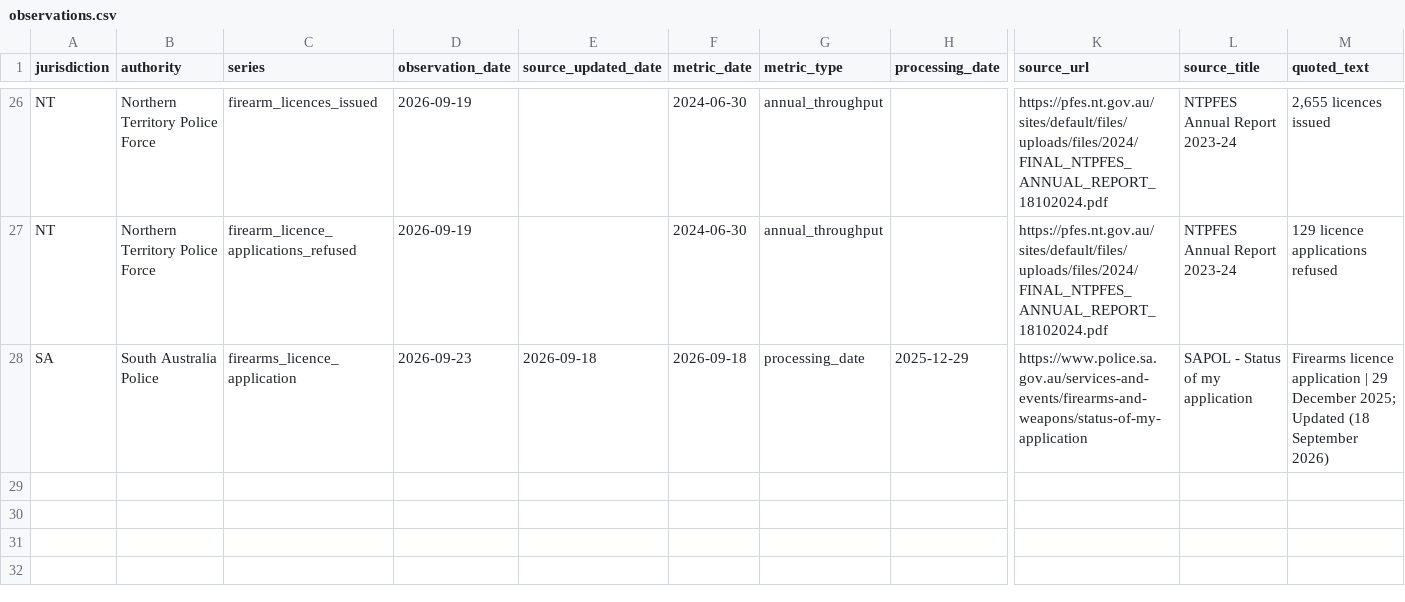
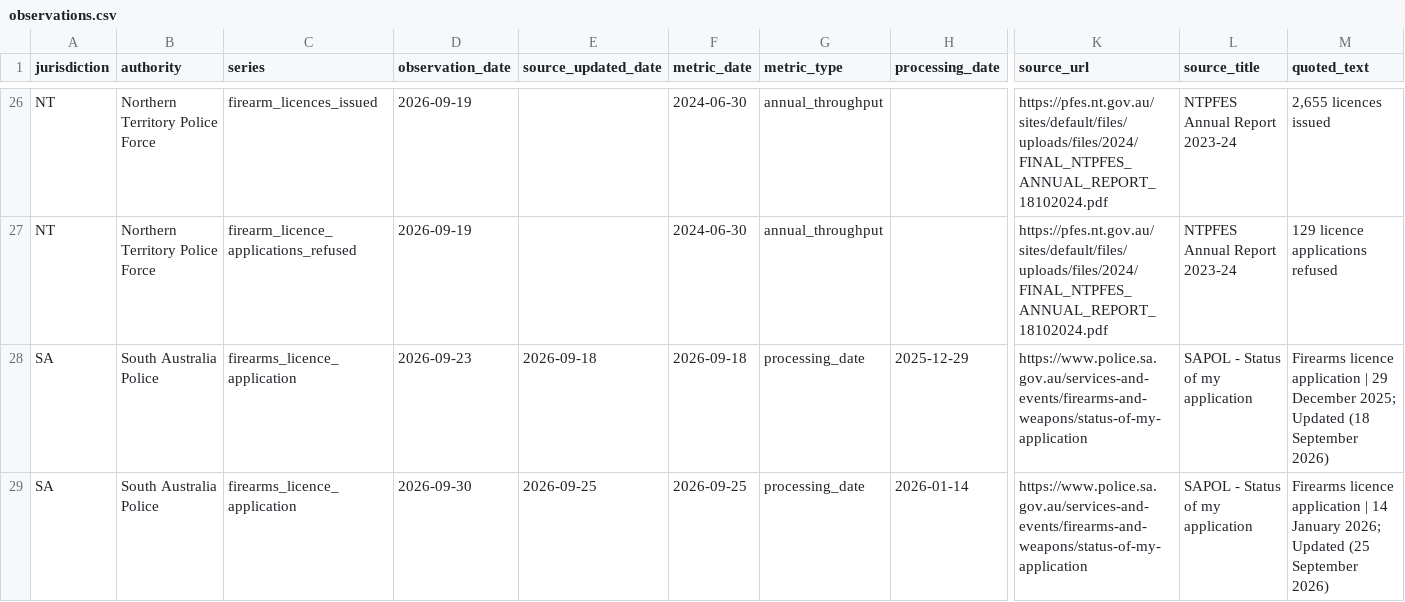
Before and after one commit to kiiiiiingdom/Australian-firearms-licensing-backlog-tracker, a CSV file: data/observations.csv, drawn as a sheet; only a part is shown, gaps mark what is left out; rows hold the shown columns only; the diff names each change by its address in the sheet, - before the commit and + after, or states it on an @@ line.

Commit message:
Record SAPOL 25 Sep 2026 processing progress

```diff
--- a/data/observations.csv
+++ b/data/observations.csv
+row 29: SA | South Australia Police | firearms_licence_application | 2026-09-30 | 2026-09-25 | 2026-09-25 | processing_date | 2026-01-14 | https://www.police.sa.gov.au/services-and-events/firearms-and-weapons/status-of-my-application | SAPOL - Status of my application | Firearms licence application | 14 January 2026; Updated (25 September 2026)
```
